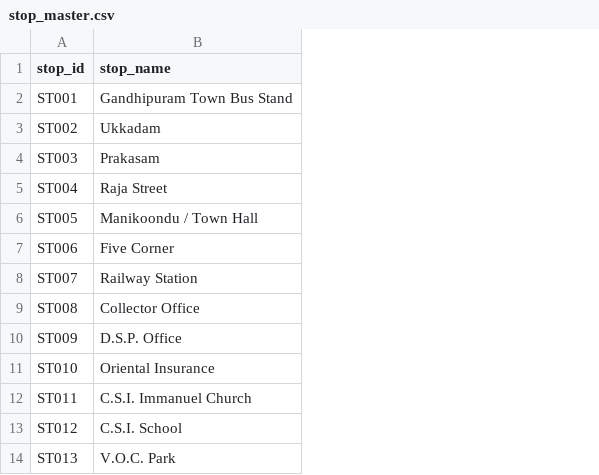
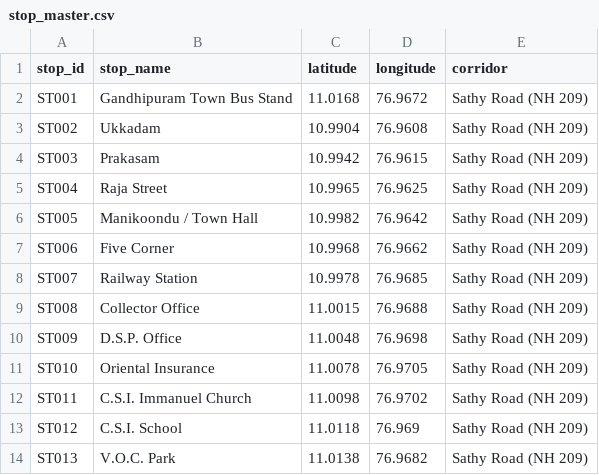
Before and after one commit to Jessica96jvde/RideCast, a CSV file: dataset/data/stop_master.csv, drawn as a sheet; only a part is shown; the diff names each change by its address in the sheet, - before the commit and + after, or states it on an @@ line.

```diff
--- a/dataset/data/stop_master.csv
+++ b/dataset/data/stop_master.csv
+column C (latitude), rows 2-14: 11.0168 | 10.9904 | 10.9942 | 10.9965 | 10.9982 | 10.9968 | 10.9978 | 11.0015 | 11.0048 | 11.0078 | 11.0098 | 11.0118 | 11.0138
+column D (longitude), rows 2-14: 76.9672 | 76.9608 | 76.9615 | 76.9625 | 76.9642 | 76.9662 | 76.9685 | 76.9688 | 76.9698 | 76.9705 | 76.9702 | 76.969 | 76.9682
+column E (corridor), rows 2-14: all Sathy Road (NH 209)
```
Also changed, not shown: dataset/data/holiday_master.csv, dataset/data/route_timetable.csv, 29 other files.
